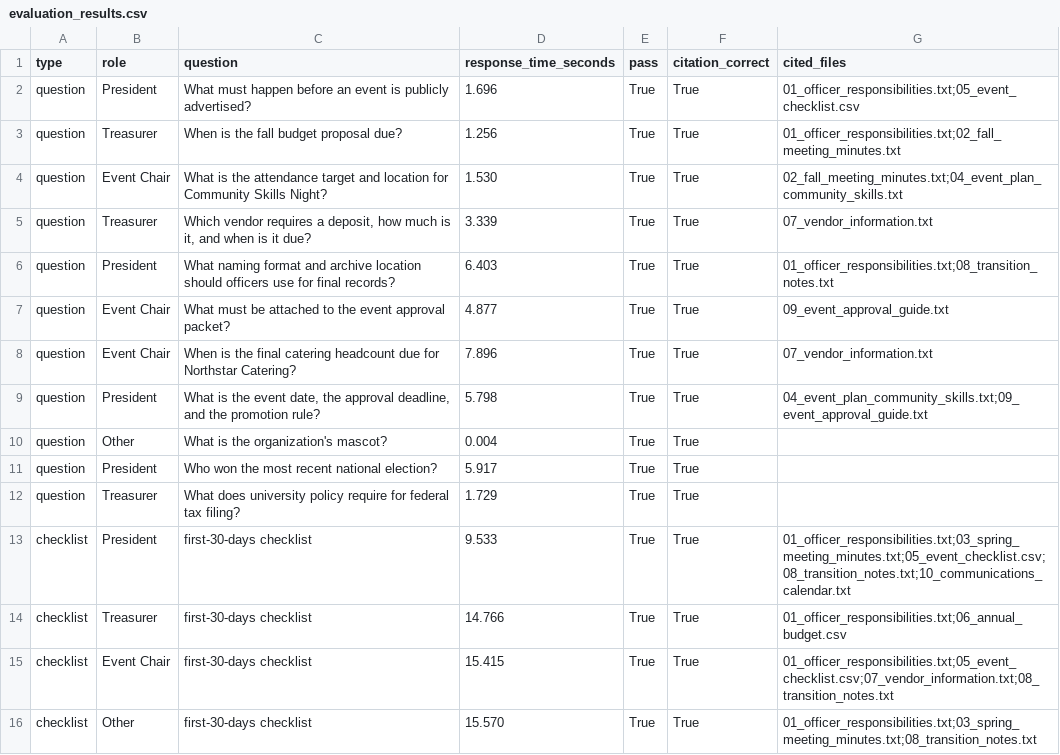
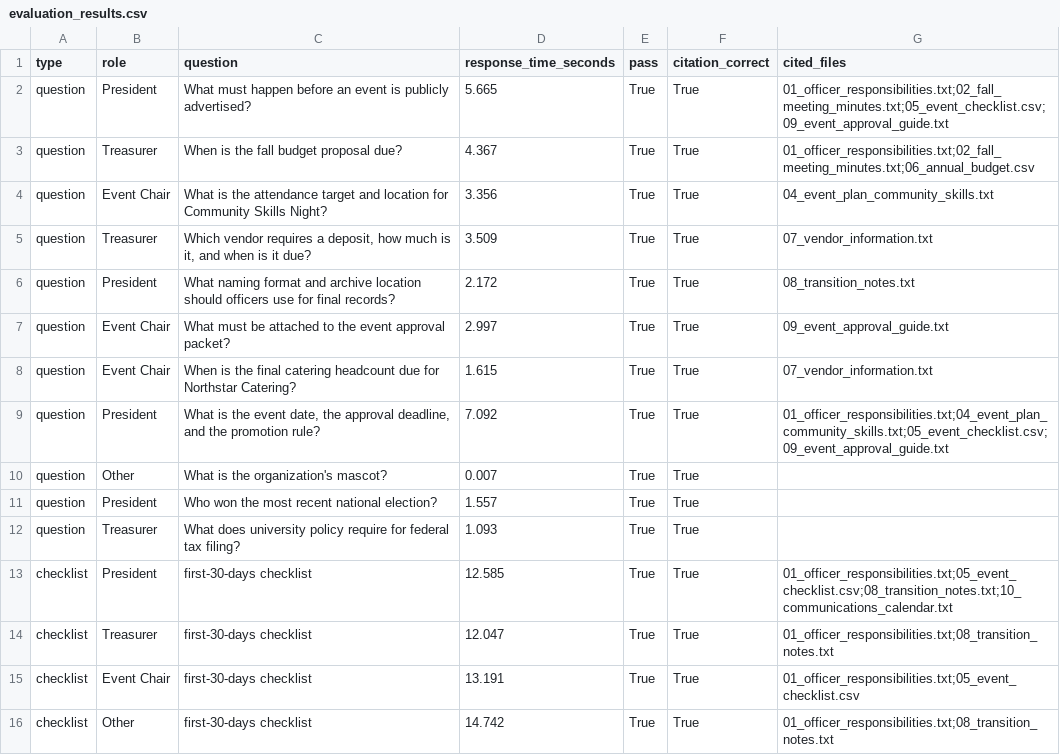
Before and after one commit to hiyashah1098/Continuity-AI, a CSV file: evaluation_results.csv, drawn as a sheet.

```diff
--- a/evaluation_results.csv
+++ b/evaluation_results.csv
@@ -1,16 +1,16 @@
 type,role,question,response_time_seconds,pass,citation_correct,cited_files
-question,President,What must happen before an event is publicly advertised?,1.696,True,True,01_officer_responsibilities.txt;05_event_checklist.csv
-question,Treasurer,When is the fall budget proposal due?,1.256,True,True,01_officer_responsibilities.txt;02_fall_meeting_minutes.txt
-question,Event Chair,What is the attendance target and location for Community Skills Night?,1.530,True,True,02_fall_meeting_minutes.txt;04_event_plan_community_skills.txt
-question,Treasurer,"Which vendor requires a deposit, how much is it, and when is it due?",3.339,True,True,07_vendor_information.txt
-question,President,What naming format and archive location should officers use for final records?,6.403,True,True,01_officer_responsibilities.txt;08_transition_notes.txt
-question,Event Chair,What must be attached to the event approval packet?,4.877,True,True,09_event_approval_guide.txt
-question,Event Chair,When is the final catering headcount due for Northstar Catering?,7.896,True,True,07_vendor_information.txt
-question,President,"What is the event date, the approval deadline, and the promotion rule?",5.798,True,True,04_event_plan_community_skills.txt;09_event_approval_guide.txt
-question,Other,What is the organization's mascot?,0.004,True,True,
-question,President,Who won the most recent national election?,5.917,True,True,
-question,Treasurer,What does university policy require for federal tax filing?,1.729,True,True,
-checklist,President,first-30-days checklist,9.533,True,True,01_officer_responsibilities.txt;03_spring_meeting_minutes.txt;05_event_checklist.csv;08_transition_notes.txt;10_communications_calendar.txt
-checklist,Treasurer,first-30-days checklist,14.766,True,True,01_officer_responsibilities.txt;06_annual_budget.csv
-checklist,Event Chair,first-30-days checklist,15.415,True,True,01_officer_responsibilities.txt;05_event_checklist.csv;07_vendor_information.txt;08_transition_notes.txt
-checklist,Other,first-30-days checklist,15.570,True,True,01_officer_responsibilities.txt;03_spring_meeting_minutes.txt;08_transition_notes.txt
+question,President,What must happen before an event is publicly advertised?,5.665,True,True,01_officer_responsibilities.txt;02_fall_meeting_minutes.txt;05_event_checklist.csv;09_event_approval_guide.txt
+question,Treasurer,When is the fall budget proposal due?,4.367,True,True,01_officer_responsibilities.txt;02_fall_meeting_minutes.txt;06_annual_budget.csv
+question,Event Chair,What is the attendance target and location for Community Skills Night?,3.356,True,True,04_event_plan_community_skills.txt
+question,Treasurer,"Which vendor requires a deposit, how much is it, and when is it due?",3.509,True,True,07_vendor_information.txt
+question,President,What naming format and archive location should officers use for final records?,2.172,True,True,08_transition_notes.txt
+question,Event Chair,What must be attached to the event approval packet?,2.997,True,True,09_event_approval_guide.txt
+question,Event Chair,When is the final catering headcount due for Northstar Catering?,1.615,True,True,07_vendor_information.txt
+question,President,"What is the event date, the approval deadline, and the promotion rule?",7.092,True,True,01_officer_responsibilities.txt;04_event_plan_community_skills.txt;05_event_checklist.csv;09_event_approval_guide.txt
+question,Other,What is the organization's mascot?,0.007,True,True,
+question,President,Who won the most recent national election?,1.557,True,True,
+question,Treasurer,What does university policy require for federal tax filing?,1.093,True,True,
+checklist,President,first-30-days checklist,12.585,True,True,01_officer_responsibilities.txt;05_event_checklist.csv;08_transition_notes.txt;10_communications_calendar.txt
+checklist,Treasurer,first-30-days checklist,12.047,True,True,01_officer_responsibilities.txt;08_transition_notes.txt
+checklist,Event Chair,first-30-days checklist,13.191,True,True,01_officer_responsibilities.txt;05_event_checklist.csv
+checklist,Other,first-30-days checklist,14.742,True,True,01_officer_responsibilities.txt;08_transition_notes.txt
```
Also changed, not shown: 1 other file.
